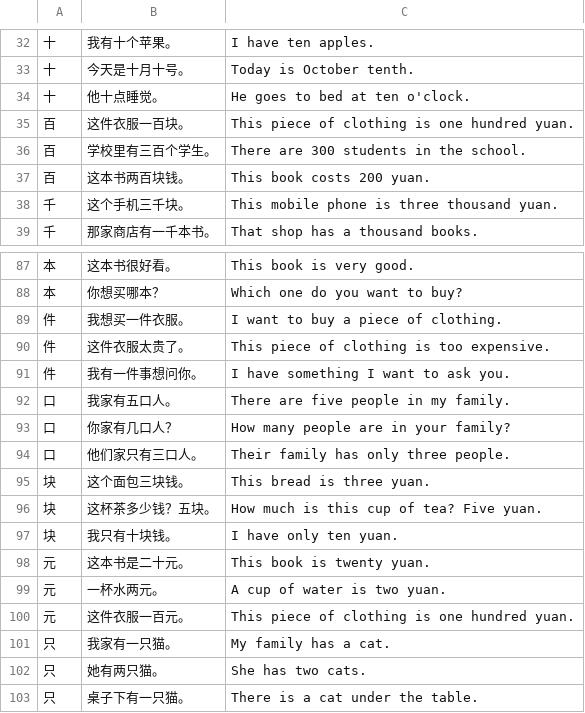
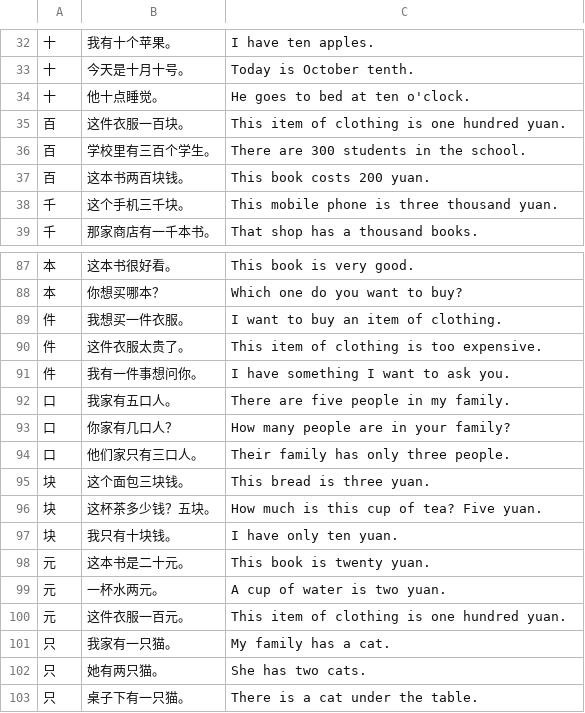
Before and after one commit to alvinyu20/hsk-path, a TSV file: content/examples-1.tsv, drawn as a sheet; only a part is shown, gaps mark what is left out.

```diff
--- a/content/examples-1.tsv
+++ b/content/examples-1.tsv
@@ -34,3 +34,3 @@
 十	他十点睡觉。	He goes to bed at ten o'clock.
-百	这件衣服一百块。	This piece of clothing is one hundred yuan.
+百	这件衣服一百块。	This item of clothing is one hundred yuan.
 百	学校里有三百个学生。	There are 300 students in the school.
@@ -88,4 +88,4 @@
 本	你想买哪本？	Which one do you want to buy?
-件	我想买一件衣服。	I want to buy a piece of clothing.
-件	这件衣服太贵了。	This piece of clothing is too expensive.
+件	我想买一件衣服。	I want to buy an item of clothing.
+件	这件衣服太贵了。	This item of clothing is too expensive.
 件	我有一件事想问你。	I have something I want to ask you.
@@ -99,3 +99,3 @@
 元	一杯水两元。	A cup of water is two yuan.
-元	这件衣服一百元。	This piece of clothing is one hundred yuan.
+元	这件衣服一百元。	This item of clothing is one hundred yuan.
 只	我家有一只猫。	My family has a cat.
```
Also changed, not shown: content/examples-4.tsv, content/examples-5.tsv, 16 other files.
